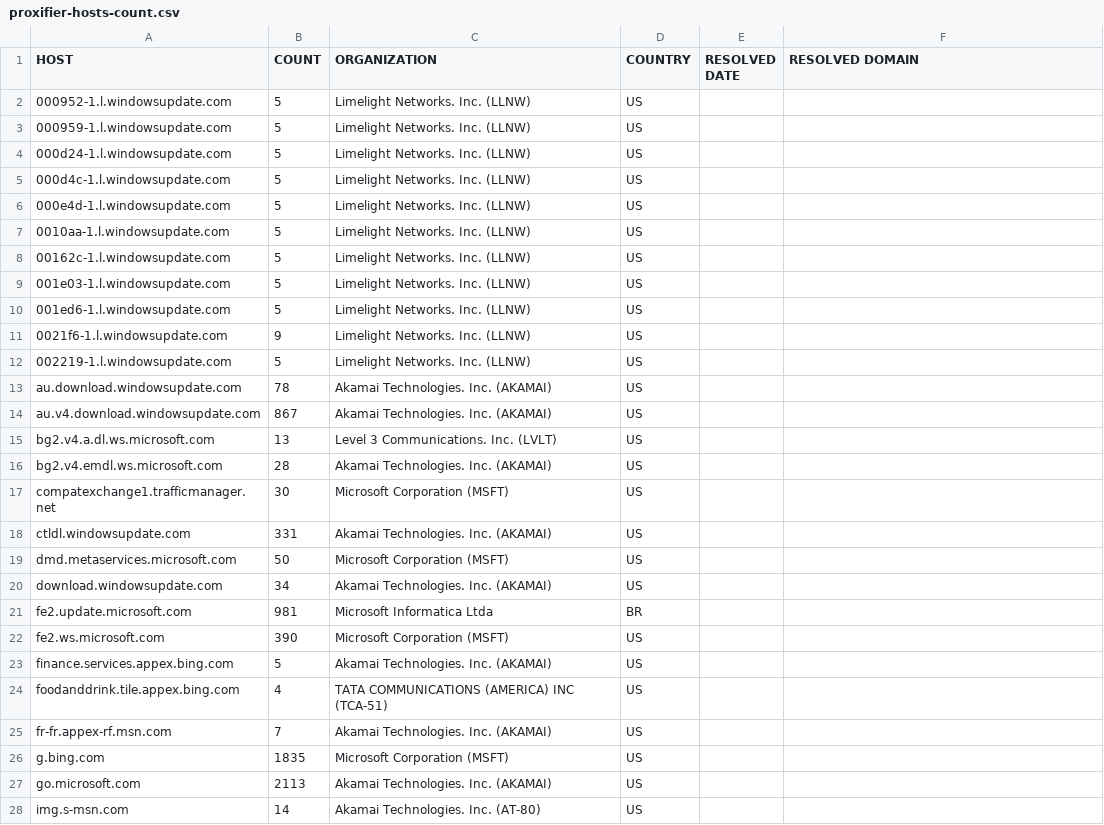
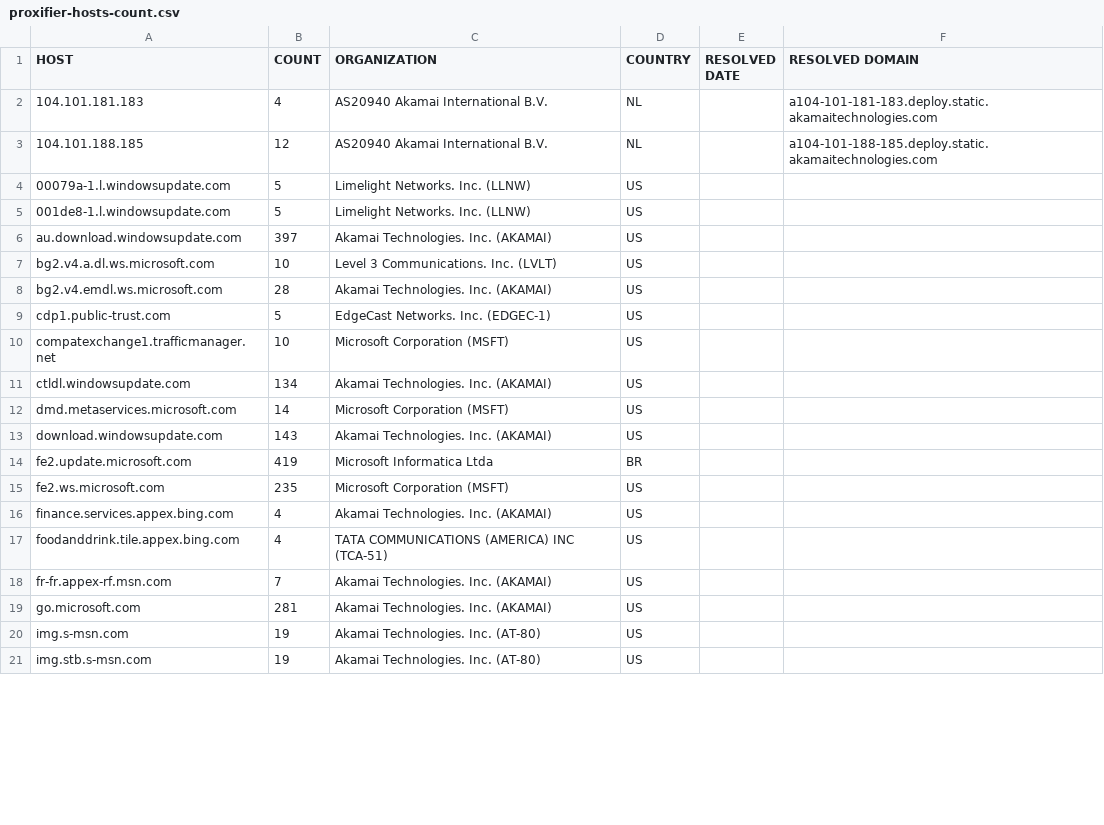
Before and after one commit to zyh001/WindowsSpyBlocker, a CSV file: logs/win81/proxifier-hosts-count.csv, drawn as a sheet; only a part is shown; the diff covers the shown part only.

```diff
--- a/logs/win81/proxifier-hosts-count.csv
+++ b/logs/win81/proxifier-hosts-count.csv
@@ -1,28 +1,21 @@
 HOST,COUNT,ORGANIZATION,COUNTRY,RESOLVED DATE,RESOLVED DOMAIN
-000952-1.l.windowsupdate.com,5,Limelight Networks. Inc. (LLNW),US,,
-000959-1.l.windowsupdate.com,5,Limelight Networks. Inc. (LLNW),US,,
-000d24-1.l.windowsupdate.com,5,Limelight Networks. Inc. (LLNW),US,,
-000d4c-1.l.windowsupdate.com,5,Limelight Networks. Inc. (LLNW),US,,
-000e4d-1.l.windowsupdate.com,5,Limelight Networks. Inc. (LLNW),US,,
-0010aa-1.l.windowsupdate.com,5,Limelight Networks. Inc. (LLNW),US,,
-00162c-1.l.windowsupdate.com,5,Limelight Networks. Inc. (LLNW),US,,
-001e03-1.l.windowsupdate.com,5,Limelight Networks. Inc. (LLNW),US,,
-001ed6-1.l.windowsupdate.com,5,Limelight Networks. Inc. (LLNW),US,,
-0021f6-1.l.windowsupdate.com,9,Limelight Networks. Inc. (LLNW),US,,
-002219-1.l.windowsupdate.com,5,Limelight Networks. Inc. (LLNW),US,,
-au.download.windowsupdate.com,78,Akamai Technologies. Inc. (AKAMAI),US,,
-au.v4.download.windowsupdate.com,867,Akamai Technologies. Inc. (AKAMAI),US,,
-bg2.v4.a.dl.ws.microsoft.com,13,Level 3 Communications. Inc. (LVLT),US,,
+104.101.181.183,4,AS20940 Akamai International B.V.,NL,,a104-101-181-183.deploy.static.akamaitechnologies.com
+104.101.188.185,12,AS20940 Akamai International B.V.,NL,,a104-101-188-185.deploy.static.akamaitechnologies.com
+00079a-1.l.windowsupdate.com,5,Limelight Networks. Inc. (LLNW),US,,
+001de8-1.l.windowsupdate.com,5,Limelight Networks. Inc. (LLNW),US,,
+au.download.windowsupdate.com,397,Akamai Technologies. Inc. (AKAMAI),US,,
+bg2.v4.a.dl.ws.microsoft.com,10,Level 3 Communications. Inc. (LVLT),US,,
 bg2.v4.emdl.ws.microsoft.com,28,Akamai Technologies. Inc. (AKAMAI),US,,
-compatexchange1.trafficmanager.net,30,Microsoft Corporation (MSFT),US,,
-ctldl.windowsupdate.com,331,Akamai Technologies. Inc. (AKAMAI),US,,
-dmd.metaservices.microsoft.com,50,Microsoft Corporation (MSFT),US,,
-download.windowsupdate.com,34,Akamai Technologies. Inc. (AKAMAI),US,,
-fe2.update.microsoft.com,981,Microsoft Informatica Ltda,BR,,
-fe2.ws.microsoft.com,390,Microsoft Corporation (MSFT),US,,
-finance.services.appex.bing.com,5,Akamai Technologies. Inc. (AKAMAI),US,,
+cdp1.public-trust.com,5,EdgeCast Networks. Inc. (EDGEC-1),US,,
+compatexchange1.trafficmanager.net,10,Microsoft Corporation (MSFT),US,,
+ctldl.windowsupdate.com,134,Akamai Technologies. Inc. (AKAMAI),US,,
+dmd.metaservices.microsoft.com,14,Microsoft Corporation (MSFT),US,,
+download.windowsupdate.com,143,Akamai Technologies. Inc. (AKAMAI),US,,
+fe2.update.microsoft.com,419,Microsoft Informatica Ltda,BR,,
+fe2.ws.microsoft.com,235,Microsoft Corporation (MSFT),US,,
+finance.services.appex.bing.com,4,Akamai Technologies. Inc. (AKAMAI),US,,
 foodanddrink.tile.appex.bing.com,4,TATA COMMUNICATIONS (AMERICA) INC (TCA-51),US,,
 fr-fr.appex-rf.msn.com,7,Akamai Technologies. Inc. (AKAMAI),US,,
-g.bing.com,1835,Microsoft Corporation (MSFT),US,,
-go.microsoft.com,2113,Akamai Technologies. Inc. (AKAMAI),US,,
-img.s-msn.com,14,Akamai Technologies. Inc. (AT-80),US,,
+go.microsoft.com,281,Akamai Technologies. Inc. (AKAMAI),US,,
+img.s-msn.com,19,Akamai Technologies. Inc. (AT-80),US,,
+img.stb.s-msn.com,19,Akamai Technologies. Inc. (AT-80),US,,
```
Also changed, not shown: 2 added rows, 3 removed rows and 22 edited cells elsewhere in this file, logs/win81/firewall-test-extra.csv, logs/win81/firewall-test-spy.csv, 5 other files.
